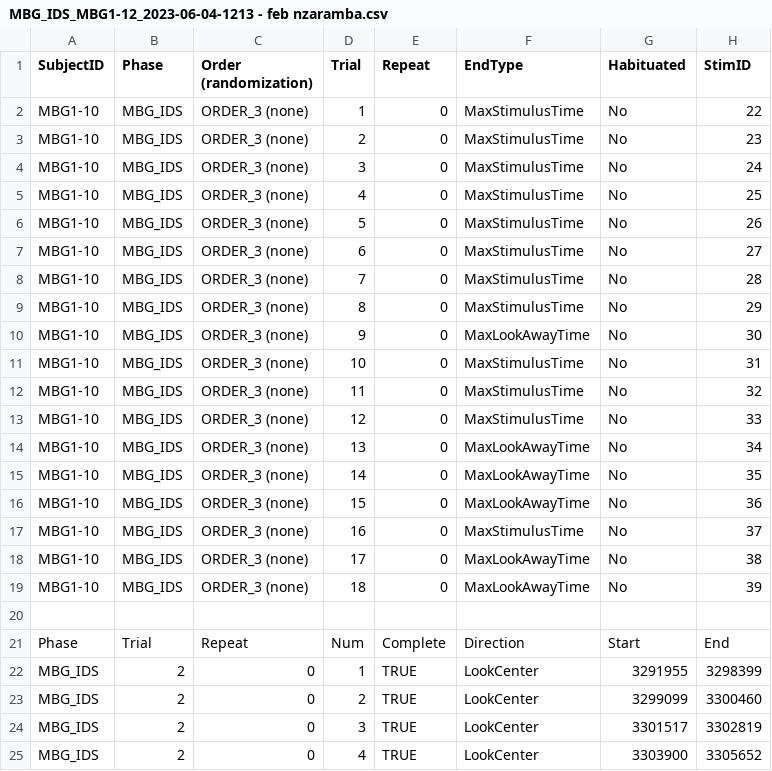
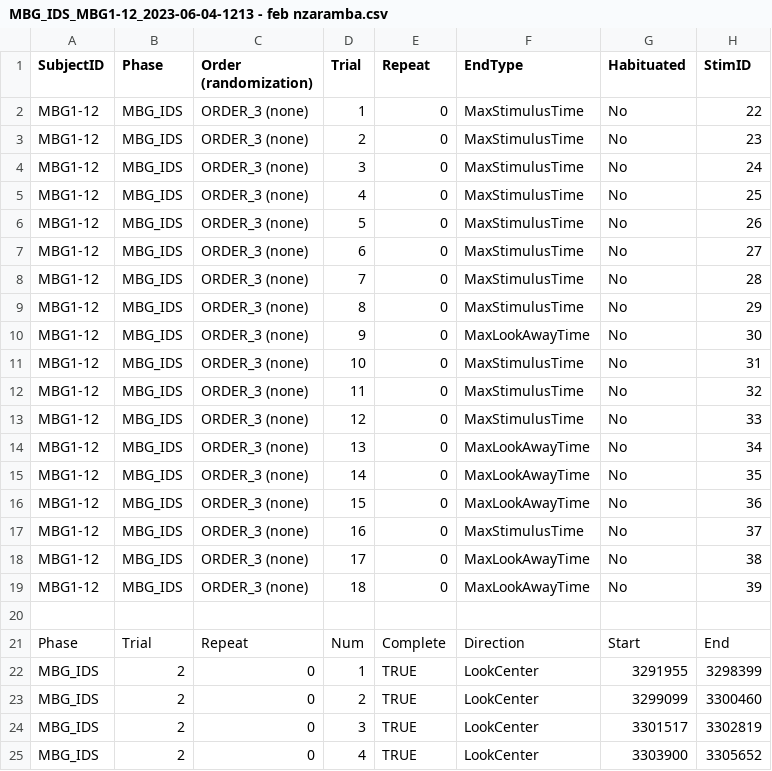
Before and after one commit to manybabies/mb1-africa, a CSV file: processed_data/trials_cleaned/Mushimiyimana - Rwanda/MBG_IDS_MBG1-12_2023-06-04-1213 - feb nzaramba.csv, drawn as a sheet; only a part is shown; the diff names each change by its address in the sheet, - before the commit and + after, or states it on an @@ line.

```diff
--- a/processed_data/trials_cleaned/Mushimiyimana - Rwanda/MBG_IDS_MBG1-12_2023-06-04-1213 - feb nzaramba.csv
+++ b/processed_data/trials_cleaned/Mushimiyimana - Rwanda/MBG_IDS_MBG1-12_2023-06-04-1213 - feb nzaramba.csv
-A2:A19 (SubjectID): MBG1-10
+A2:A19 (SubjectID): MBG1-12
```
Also changed, not shown: processed_data/trials_cleaned/Mushimiyimana - Rwanda/MBG_IDS_MBG1-10_2023-06-04-1158 - feb nzaramba.csv, processed_data/trials_cleaned/Mushimiyimana - Rwanda/MBG_IDS_MBG1-11_2023-06-04-1203 - feb nzaramba.csv, 22 other files.
